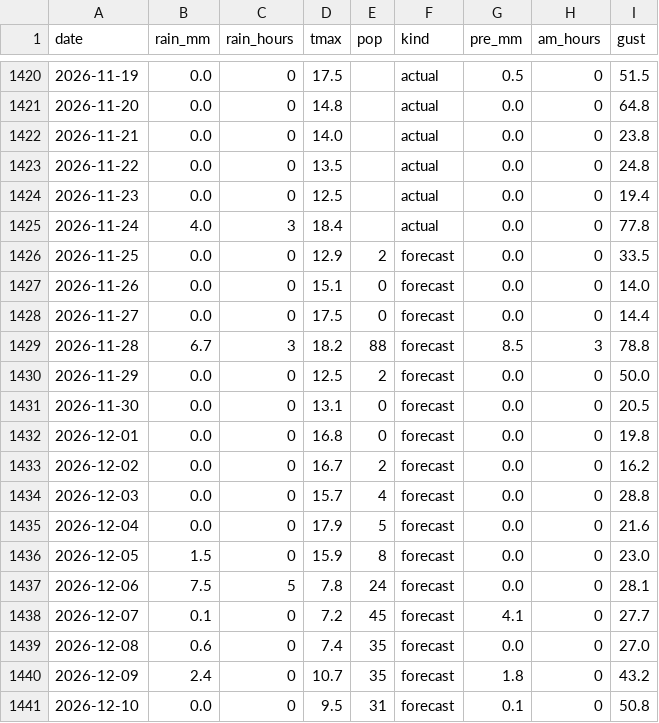
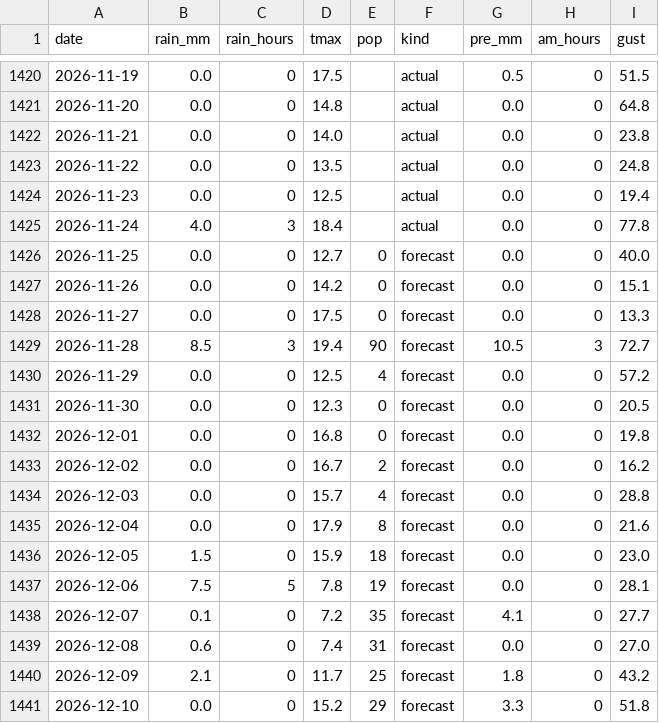
Before and after one commit to EbiharaYuki/disney, a CSV file: data/weather/maihama.csv, drawn as a sheet; only a part is shown, gaps mark what is left out.

```diff
--- a/data/weather/maihama.csv
+++ b/data/weather/maihama.csv
@@ -1425,8 +1425,8 @@ date,rain_mm,rain_hours,tmax,pop,kind,pre_mm,am_hours,gust
 2026-11-24,4.0,3,18.4,,actual,0.0,0,77.8
-2026-11-25,0.0,0,12.9,2,forecast,0.0,0,33.5
-2026-11-26,0.0,0,15.1,0,forecast,0.0,0,14.0
-2026-11-27,0.0,0,17.5,0,forecast,0.0,0,14.4
-2026-11-28,6.7,3,18.2,88,forecast,8.5,3,78.8
-2026-11-29,0.0,0,12.5,2,forecast,0.0,0,50.0
-2026-11-30,0.0,0,13.1,0,forecast,0.0,0,20.5
+2026-11-25,0.0,0,12.7,0,forecast,0.0,0,40.0
+2026-11-26,0.0,0,14.2,0,forecast,0.0,0,15.1
+2026-11-27,0.0,0,17.5,0,forecast,0.0,0,13.3
+2026-11-28,8.5,3,19.4,90,forecast,10.5,3,72.7
+2026-11-29,0.0,0,12.5,4,forecast,0.0,0,57.2
+2026-11-30,0.0,0,12.3,0,forecast,0.0,0,20.5
 2026-12-01,0.0,0,16.8,0,forecast,0.0,0,19.8
@@ -1434,8 +1434,8 @@ date,rain_mm,rain_hours,tmax,pop,kind,pre_mm,am_hours,gust
 2026-12-03,0.0,0,15.7,4,forecast,0.0,0,28.8
-2026-12-04,0.0,0,17.9,5,forecast,0.0,0,21.6
-2026-12-05,1.5,0,15.9,8,forecast,0.0,0,23.0
-2026-12-06,7.5,5,7.8,24,forecast,0.0,0,28.1
-2026-12-07,0.1,0,7.2,45,forecast,4.1,0,27.7
-2026-12-08,0.6,0,7.4,35,forecast,0.0,0,27.0
-2026-12-09,2.4,0,10.7,35,forecast,1.8,0,43.2
-2026-12-10,0.0,0,9.5,31,forecast,0.1,0,50.8
+2026-12-04,0.0,0,17.9,8,forecast,0.0,0,21.6
+2026-12-05,1.5,0,15.9,18,forecast,0.0,0,23.0
+2026-12-06,7.5,5,7.8,19,forecast,0.0,0,28.1
+2026-12-07,0.1,0,7.2,35,forecast,4.1,0,27.7
+2026-12-08,0.6,0,7.4,31,forecast,0.0,0,27.0
+2026-12-09,2.1,0,11.7,25,forecast,1.8,0,43.2
+2026-12-10,0.0,0,15.2,29,forecast,3.3,0,51.8
```
Also changed, not shown: data/history/qt_forecast_log.csv, data/weather/forecast_log.csv, 7 other files.
